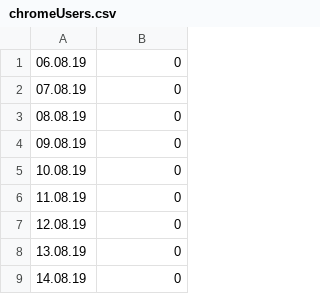
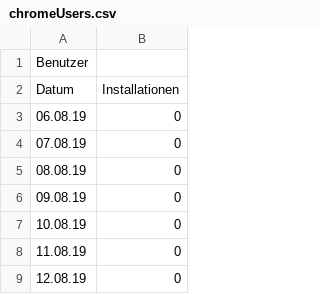
Before and after one commit to Dreamlinerm/Netflix-Prime-Auto-Skip, a CSV file: graph/chromeUsers.csv, drawn as a sheet; only a part is shown; the shorter side is filled out with more unchanged rows.

```diff
--- a/graph/chromeUsers.csv
+++ b/graph/chromeUsers.csv
@@ -1 +1,3 @@
+Benutzer
+Datum,Installationen
 06.08.19,0
```
Also changed, not shown: 2 other files.
